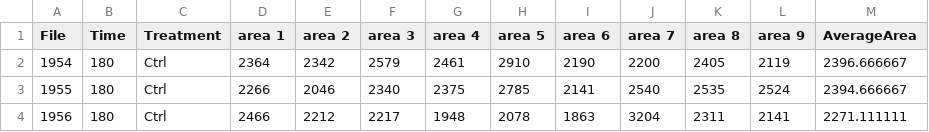
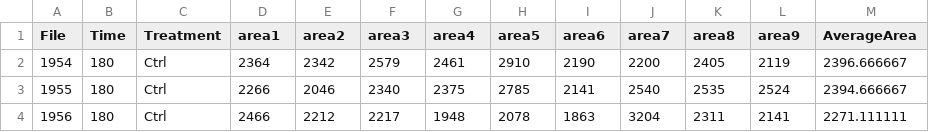
Before and after one commit to loganes/actinmyosin, a CSV file: actinmyosin.csv, drawn as a sheet; only a part is shown; the diff names each change by its address in the sheet, - before the commit and + after, or states it on an @@ line.

Commit message:
Update actinmyosin.csv

```diff
--- a/actinmyosin.csv
+++ b/actinmyosin.csv
-D1: area 1
+D1: area1
-E1: area 2
+E1: area2
-F1: area 3
+F1: area3
-G1: area 4
+G1: area4
-H1: area 5
+H1: area5
-I1: area 6
+I1: area6
-J1: area 7
+J1: area7
-K1: area 8
+K1: area8
-L1: area 9
+L1: area9
```
